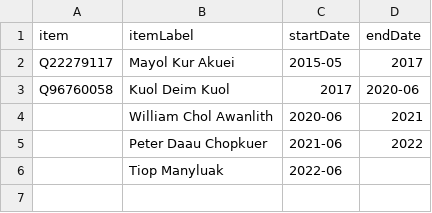
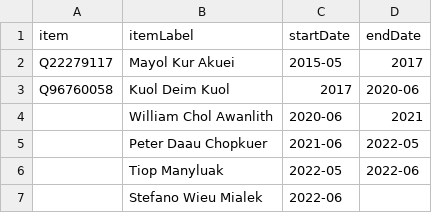
Before and after one commit to every-politician-scrapers/south-sudan, a CSV file: sources/wpoffice/ruweng-administrator/scraped.csv, drawn as a sheet.

```diff
--- a/sources/wpoffice/ruweng-administrator/scraped.csv
+++ b/sources/wpoffice/ruweng-administrator/scraped.csv
@@ -4,3 +4,4 @@ Q96760058,Kuol Deim Kuol,2017,2020-06
 ,William Chol Awanlith,2020-06,2021
-,Peter Daau Chopkuer,2021-06,2022
-,Tiop Manyluak,2022-06,
+,Peter Daau Chopkuer,2021-06,2022-05
+,Tiop Manyluak,2022-05,2022-06
+,Stefano Wieu Mialek,2022-06,
```
Also changed, not shown: sources/wpoffice/ruweng-administrator/wikidata.csv.
